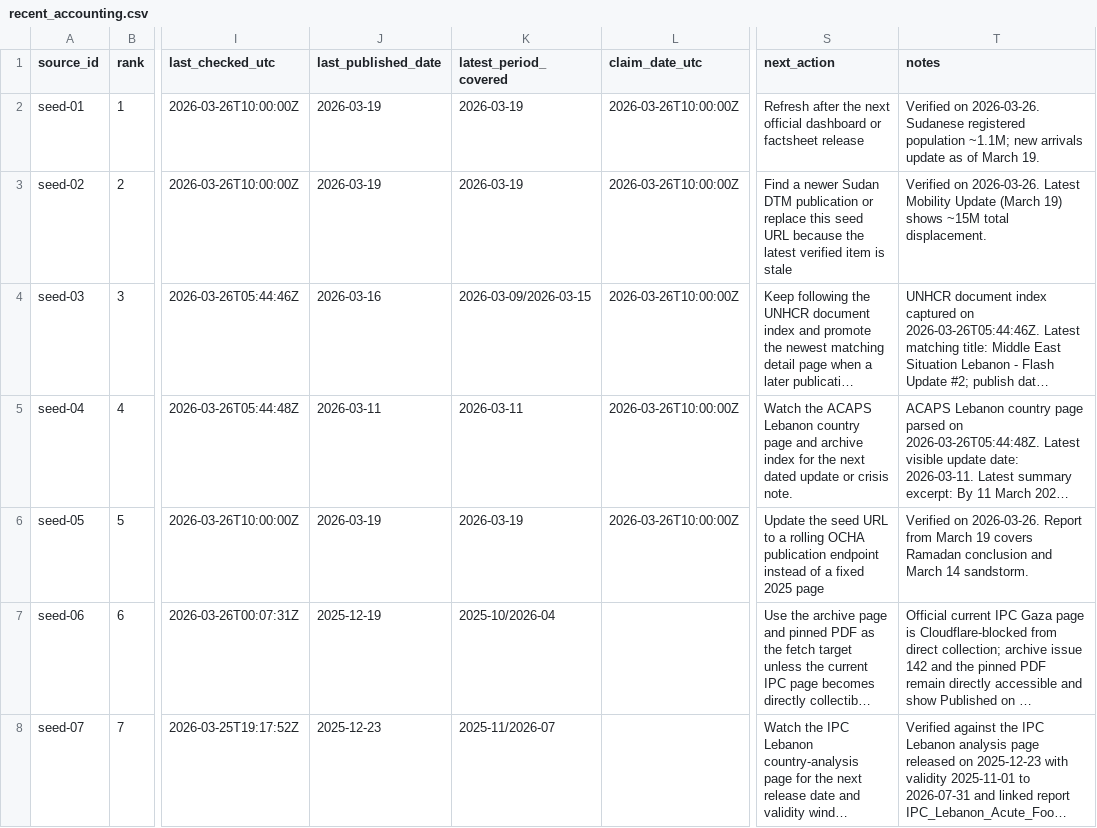
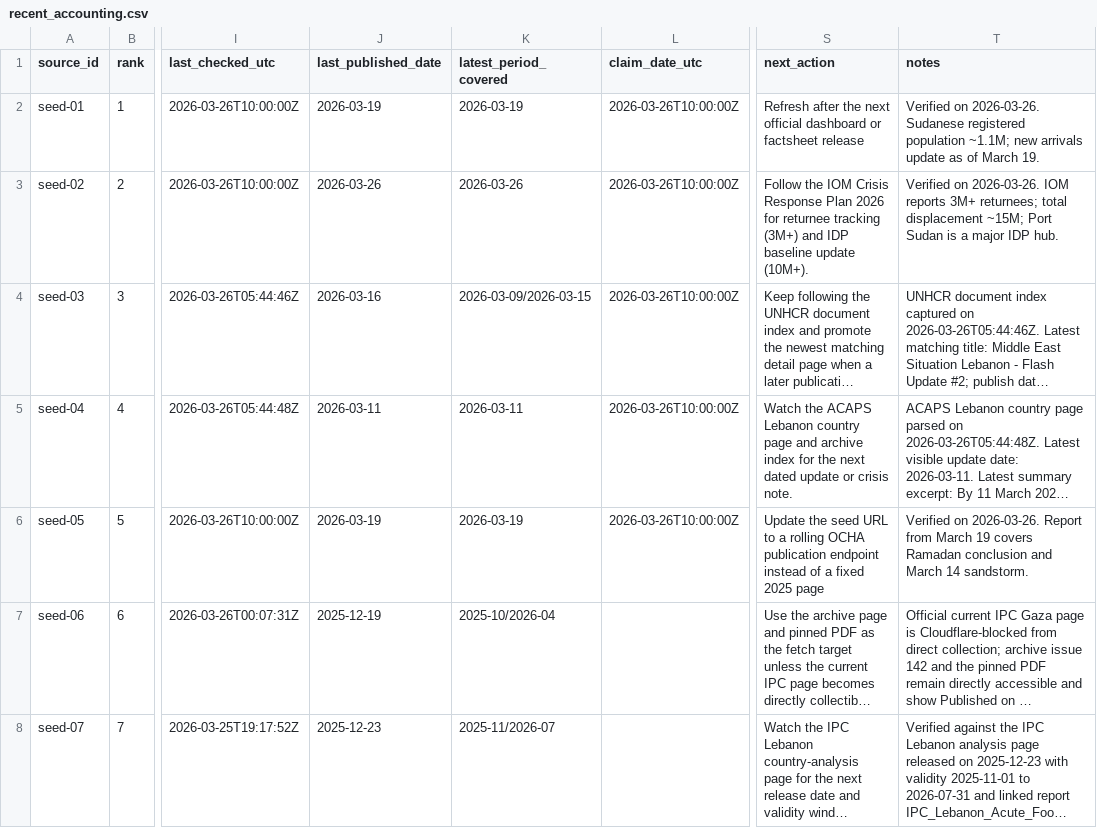
Before and after one commit to SWORDIntel/MunchMusings, a CSV file: plans/recent_accounting.csv, drawn as a sheet; only a part is shown, gaps mark what is left out; long unchanged cells end in …; the diff covers the shown part only; the diff names each change by its address in the sheet, - before the commit and + after, or states it on an @@ line.

```diff
--- a/plans/recent_accounting.csv
+++ b/plans/recent_accounting.csv
-J3 (last_published_date): 2026-03-19
+J3 (last_published_date): 2026-03-26
-K3 (latest_period_covered): 2026-03-19
+K3 (latest_period_covered): 2026-03-26
-S3 (next_action): Find a newer Sudan DTM publication or replace this seed URL because the latest verified item is stale
+S3 (next_action): Follow the IOM Crisis Response Plan 2026 for returnee tracking (3M+) and IDP baseline update (10M+).
-T3 (notes): …on 2026-03-26. Latest Mobility Update (March 19) shows ~15M total displacement.
+T3 (notes): …on 2026-03-26. IOM reports 3M+ returnees; total displacement ~15M; Port Sudan is a major IDP hub.
```
Also changed, not shown: 1 added row and 8 edited cells elsewhere in this file, docs/source-registry.csv, plans/regional_anomaly_report.csv, 3 other files.
